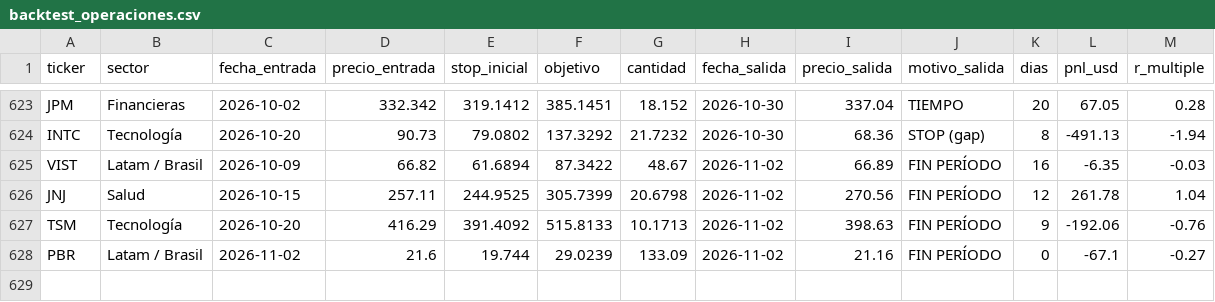
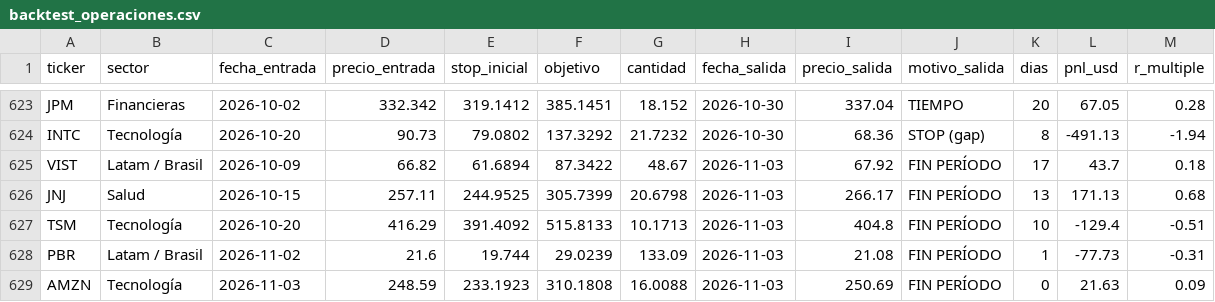
Before and after one commit to facundogreyak/swing-agent, a CSV file: reportes/backtest_operaciones.csv, drawn as a sheet; only a part is shown, gaps mark what is left out.

```diff
--- a/reportes/backtest_operaciones.csv
+++ b/reportes/backtest_operaciones.csv
@@ -624,5 +624,6 @@ JPM,Financieras,2026-10-02,332.342,319.1412,385.1451,18.152,2026-10-30,337.04,TI
 INTC,Tecnología,2026-10-20,90.73,79.0802,137.3292,21.7232,2026-10-30,68.36,STOP (gap),8,-491.13,-1.94
-VIST,Latam / Brasil,2026-10-09,66.82,61.6894,87.3422,48.67,2026-11-02,66.89,FIN PERÍODO,16,-6.35,-0.03
-JNJ,Salud,2026-10-15,257.11,244.9525,305.7399,20.6798,2026-11-02,270.56,FIN PERÍODO,12,261.78,1.04
-TSM,Tecnología,2026-10-20,416.29,391.4092,515.8133,10.1713,2026-11-02,398.63,FIN PERÍODO,9,-192.06,-0.76
-PBR,Latam / Brasil,2026-11-02,21.6,19.744,29.0239,133.09,2026-11-02,21.16,FIN PERÍODO,0,-67.1,-0.27
+VIST,Latam / Brasil,2026-10-09,66.82,61.6894,87.3422,48.67,2026-11-03,67.92,FIN PERÍODO,17,43.7,0.18
+JNJ,Salud,2026-10-15,257.11,244.9525,305.7399,20.6798,2026-11-03,266.17,FIN PERÍODO,13,171.13,0.68
+TSM,Tecnología,2026-10-20,416.29,391.4092,515.8133,10.1713,2026-11-03,404.8,FIN PERÍODO,10,-129.4,-0.51
+PBR,Latam / Brasil,2026-11-02,21.6,19.744,29.0239,133.09,2026-11-03,21.08,FIN PERÍODO,1,-77.73,-0.31
+AMZN,Tecnología,2026-11-03,248.59,233.1923,310.1808,16.0088,2026-11-03,250.69,FIN PERÍODO,0,21.63,0.09
```
Also changed, not shown: reportes/cedears.csv, reportes/momentum_equity.csv, 45 other files.
